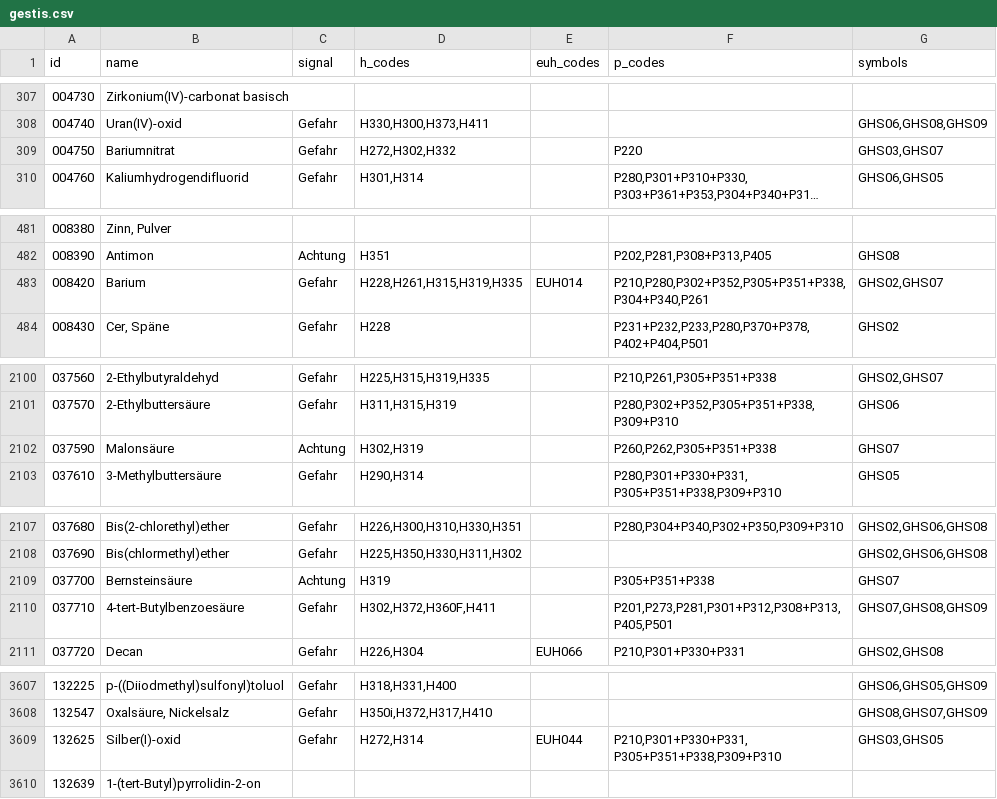
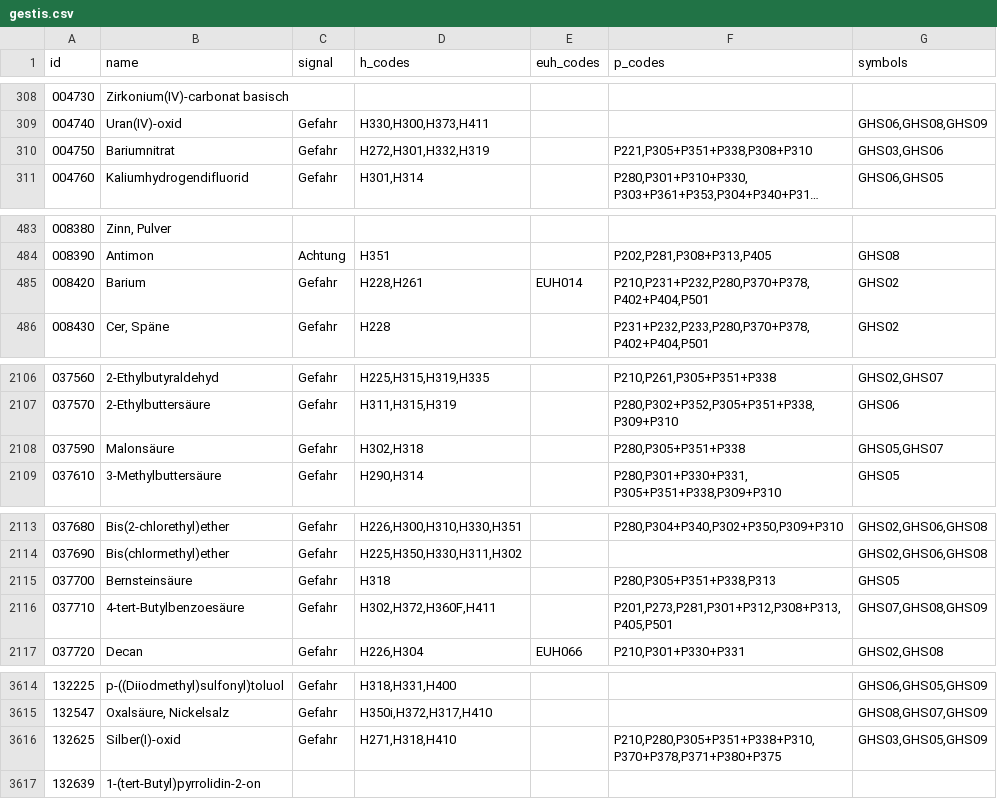
Before and after one commit to 1-Byte/GESTIS, a CSV file: gestis.csv, drawn as a sheet; only a part is shown, gaps mark what is left out; long unchanged cells end in …; addresses are those after the commit; the diff covers the shown part only; the diff names each change by its address in the sheet, - before the commit and + after, or states it on an @@ line.

```diff
--- a/gestis.csv
+++ b/gestis.csv
-D310 (h_codes): H272,H302,H332
+D310 (h_codes): H272,H301,H332,H319
-F310 (p_codes): P220
+F310 (p_codes): P221,P305+P351+P338,P308+P310
-G310 (symbols): GHS03,GHS07
+G310 (symbols): GHS03,GHS06
-D485 (h_codes): H228,H261,H315,H319,H335
+D485 (h_codes): H228,H261
-F485 (p_codes): P210,P280,P302+P352,P305+P351+P338,P304+P340,P261
+F485 (p_codes): P210,P231+P232,P280,P370+P378,P402+P404,P501
-G485 (symbols): GHS02,GHS07
+G485 (symbols): GHS02
-C2108 (signal): Achtung
+C2108 (signal): Gefahr
-D2108 (h_codes): H302,H319
+D2108 (h_codes): H302,H318
-F2108 (p_codes): P260,P262,P305+P351+P338
+F2108 (p_codes): P280,P305+P351+P338
-G2108 (symbols): GHS07
+G2108 (symbols): GHS05,GHS07
-C2115 (signal): Achtung
+C2115 (signal): Gefahr
-D2115 (h_codes): H319
+D2115 (h_codes): H318
-F2115 (p_codes): P305+P351+P338
+F2115 (p_codes): P280,P305+P351+P338,P313
-G2115 (symbols): GHS07
+G2115 (symbols): GHS05
-D3616 (h_codes): H272,H314
+D3616 (h_codes): H271,H318,H410
-E3616 (euh_codes): EUH044
+E3616 (euh_codes): (empty)
-F3616 (p_codes): P210,P301+P330+P331,P305+P351+P338,P309+P310
+F3616 (p_codes): P210,P280,P305+P351+P338+P310,P370+P378,P371+P380+P375
-G3616 (symbols): GHS03,GHS05
+G3616 (symbols): GHS03,GHS05,GHS09
```
Also changed, not shown: 10 added rows and 124 edited cells elsewhere in this file.
